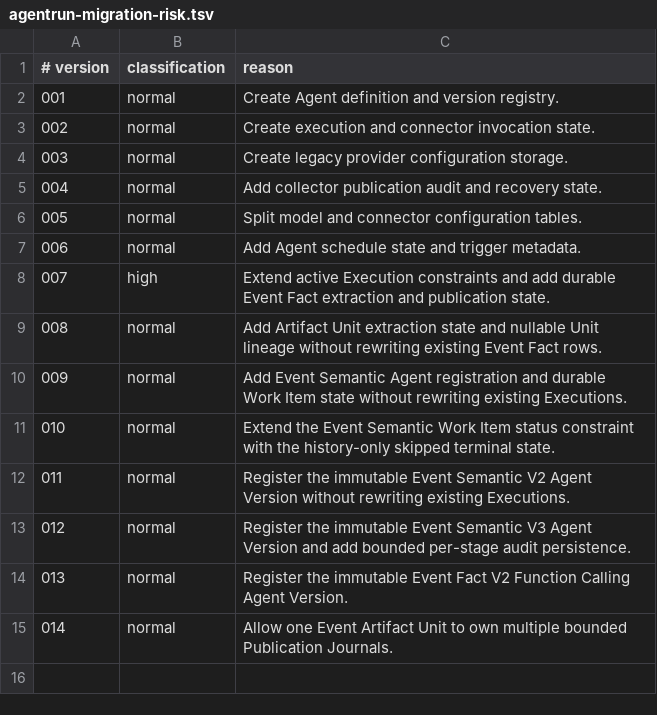
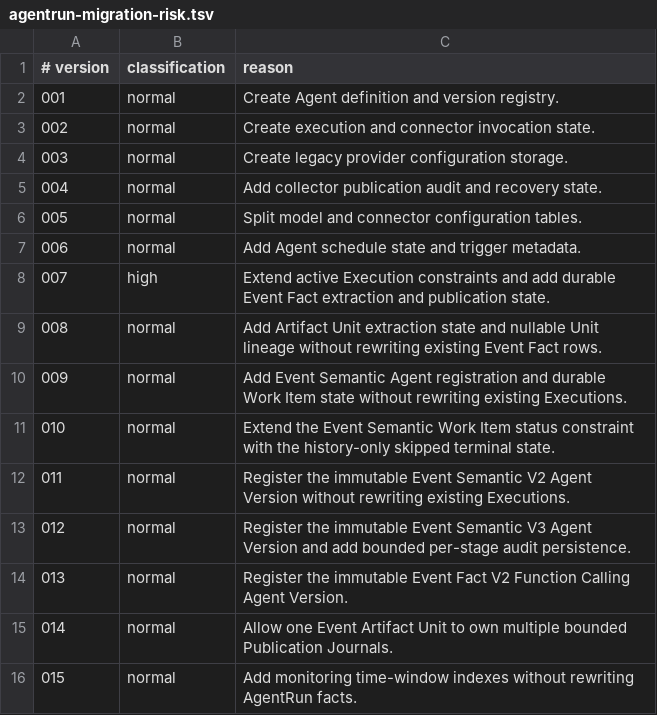
Before and after one commit to meierlink88/tidewise-ai, a TSV file: infra/uat/agentrun-migration-risk.tsv, drawn as a sheet.

Commit message:
fix(uat): classify monitoring index migration

```diff
--- a/infra/uat/agentrun-migration-risk.tsv
+++ b/infra/uat/agentrun-migration-risk.tsv
@@ -15 +15,2 @@
 014	normal	Allow one Event Artifact Unit to own multiple bounded Publication Journals.
+015	normal	Add monitoring time-window indexes without rewriting AgentRun facts.
```
Also changed, not shown: 2 other files.
